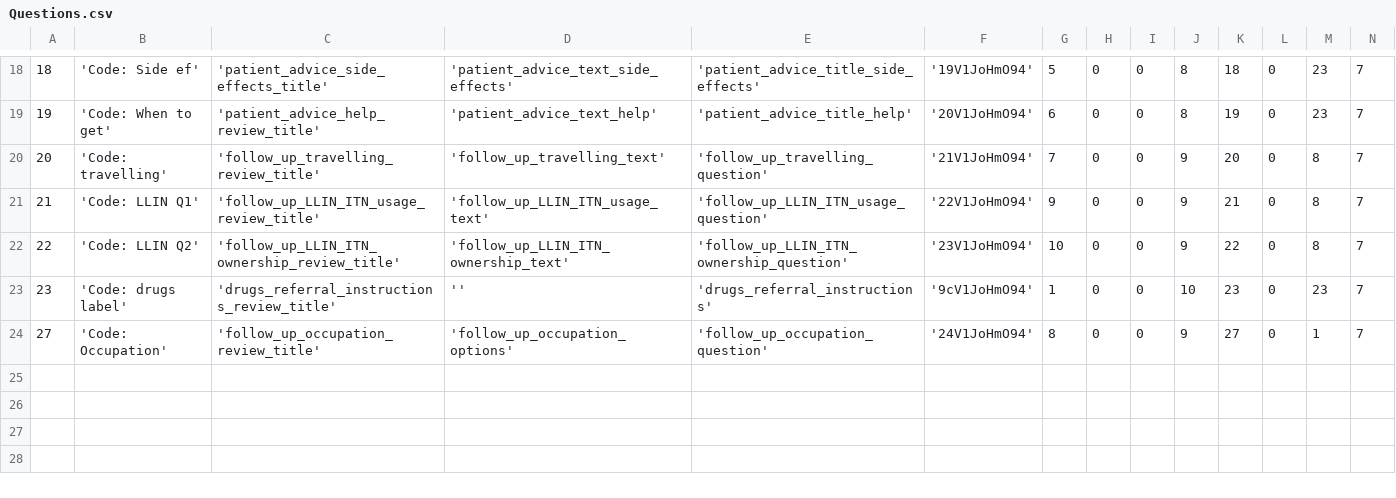
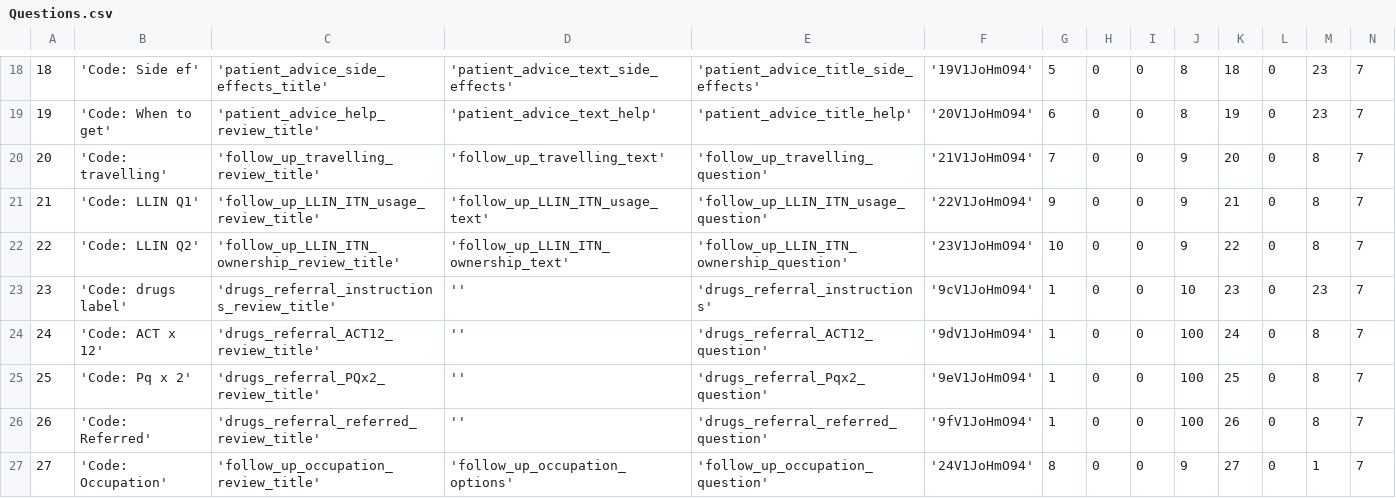
Before and after one commit to EyeSeeTea/pictureapp, a CSV file: app/src/myanmar/assets/Questions.csv, drawn as a sheet; only a part is shown, gaps mark what is left out; rows hold the shown columns only; the diff names each change by its address in the sheet, - before the commit and + after, or states it on an @@ line.

Commit message:
Adding deleted question and putting a not existing header, because there are problems when populating db with the autoincrement when ids aren't consecutive.

```diff
--- a/app/src/myanmar/assets/Questions.csv
+++ b/app/src/myanmar/assets/Questions.csv
+row 24: 24 | 'Code: ACT x 12' | 'drugs_referral_ACT12_review_title' | '' | 'drugs_referral_ACT12_question' | '9dV1JoHmO94' | 1 | 0 | 0 | 100 | 24 | 0 | 8 | 7
+row 25: 25 | 'Code: Pq x 2' | 'drugs_referral_PQx2_review_title' | '' | 'drugs_referral_Pqx2_question' | '9eV1JoHmO94' | 1 | 0 | 0 | 100 | 25 | 0 | 8 | 7
+row 26: 26 | 'Code: Referred' | 'drugs_referral_referred_review_title' | '' | 'drugs_referral_referred_question' | '9fV1JoHmO94' | 1 | 0 | 0 | 100 | 26 | 0 | 8 | 7
```
Also changed, not shown: app/src/myanmar/assets/Drugs.csv, app/src/myanmar/assets/Matches.csv, 3 other files.
